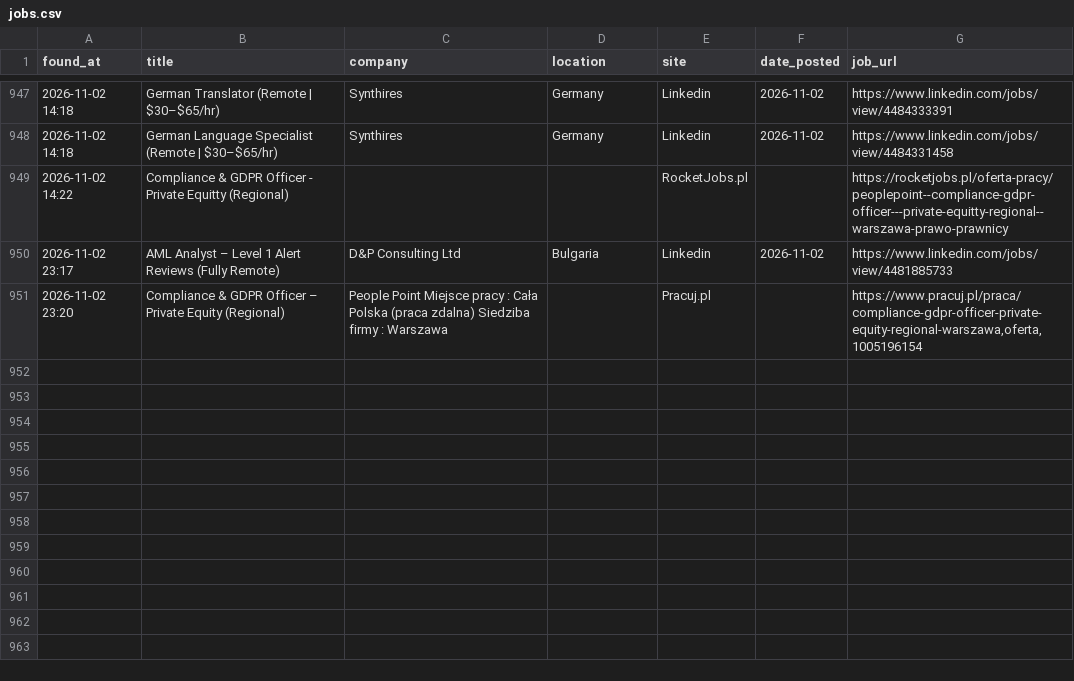
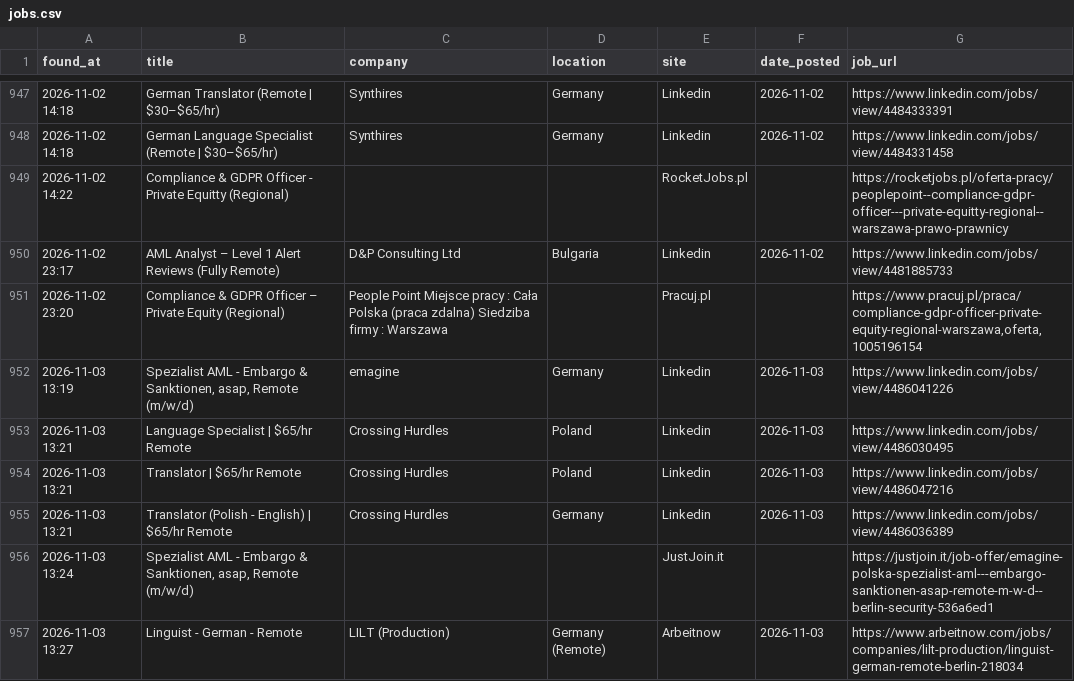
Before and after one commit to trpelka/job-scraper-bot, a CSV file: jobs.csv, drawn as a sheet; only a part is shown, gaps mark what is left out; the diff names each change by its address in the sheet, - before the commit and + after, or states it on an @@ line.

```diff
--- a/jobs.csv
+++ b/jobs.csv
+row 952: 2026-11-03 13:19 | Spezialist AML - Embargo & Sanktionen, asap, Remote (m/w/d) | emagine | Germany | Linkedin | 2026-11-03 | https://www.linkedin.com/jobs/view/4486041226
+row 953: 2026-11-03 13:21 | Language Specialist | $65/hr Remote | Crossing Hurdles | Poland | Linkedin | 2026-11-03 | https://www.linkedin.com/jobs/view/4486030495
+row 954: 2026-11-03 13:21 | Translator | $65/hr Remote | Crossing Hurdles | Poland | Linkedin | 2026-11-03 | https://www.linkedin.com/jobs/view/4486047216
+row 955: 2026-11-03 13:21 | Translator (Polish - English) | $65/hr Remote | Crossing Hurdles | Germany | Linkedin | 2026-11-03 | https://www.linkedin.com/jobs/view/4486036389
+row 956: 2026-11-03 13:24 | Spezialist AML - Embargo & Sanktionen, asap, Remote (m/w/d) |  |  | JustJoin.it |  | https://justjoin.it/job-offer/emagine-polska-spezialist-aml---embargo-sanktionen-asap-remote-m-w-d--berlin-security-536a6ed1
+row 957: 2026-11-03 13:27 | Linguist - German - Remote | LILT (Production) | Germany (Remote) | Arbeitnow | 2026-11-03 | https://www.arbeitnow.com/jobs/companies/lilt-production/linguist-german-remote-berlin-218034
```
Also changed, not shown: 1 other file.
